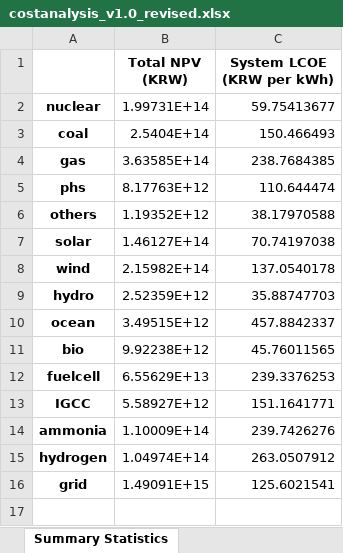
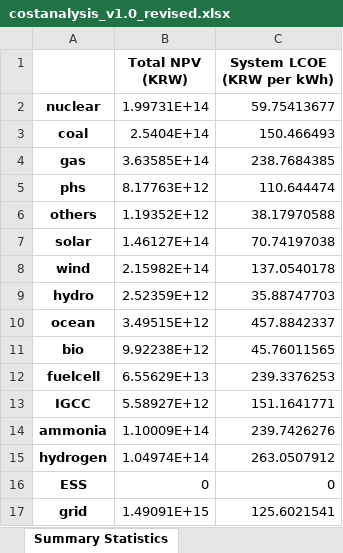
Before and after one commit to PLANiT-Institute/levelisedcost, an Excel workbook: output/costanalysis_v1.0_revised.xlsx, sheet Summary Statistics, drawn as a sheet; values as stored, in another font and other column widths than the file's, no borders; the diff names each change by its address in the sheet, - before the commit and + after, or states it on an @@ line.

```diff
--- a/output/costanalysis_v1.0_revised.xlsx (sheet Summary Statistics)
+++ b/output/costanalysis_v1.0_revised.xlsx (sheet Summary Statistics)
+row 16: ESS | 0 | 0
```
Also changed, not shown: sheet Emission Factors, sheet Annual LCOE by Fuel, sheet CAPEX (KRW per kW), sheet Capacity (kW), sheet Annual Emissions (Mt CO2), sheet Generation (kWh), 4 more sheets, data/grid.xlsx, 13 other files.
